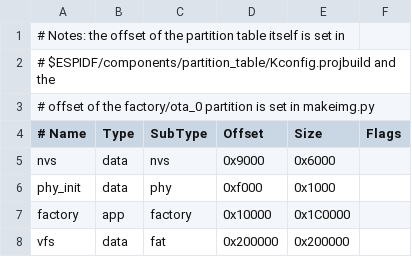
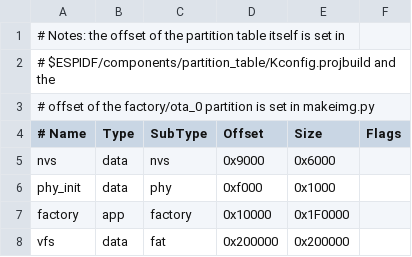
Before and after one commit to remibert/pycameresp, a CSV file: patch/c/micropython/ports/esp32/partitions.csv, drawn as a sheet.

Commit message:
First version with homekit in the firmware (http server must be on another port 8080 to avoid conflict with homekit)

```diff
--- a/patch/c/micropython/ports/esp32/partitions.csv
+++ b/patch/c/micropython/ports/esp32/partitions.csv
@@ -6,3 +6,3 @@ nvs,      data, nvs,     0x9000,  0x6000,
 phy_init, data, phy,     0xf000,  0x1000,
-factory,  app,  factory, 0x10000, 0x1C0000,
+factory,  app,  factory, 0x10000,  0x1F0000,
 vfs,      data, fat,     0x200000, 0x200000,
```
Also changed, not shown: 22 other files.
